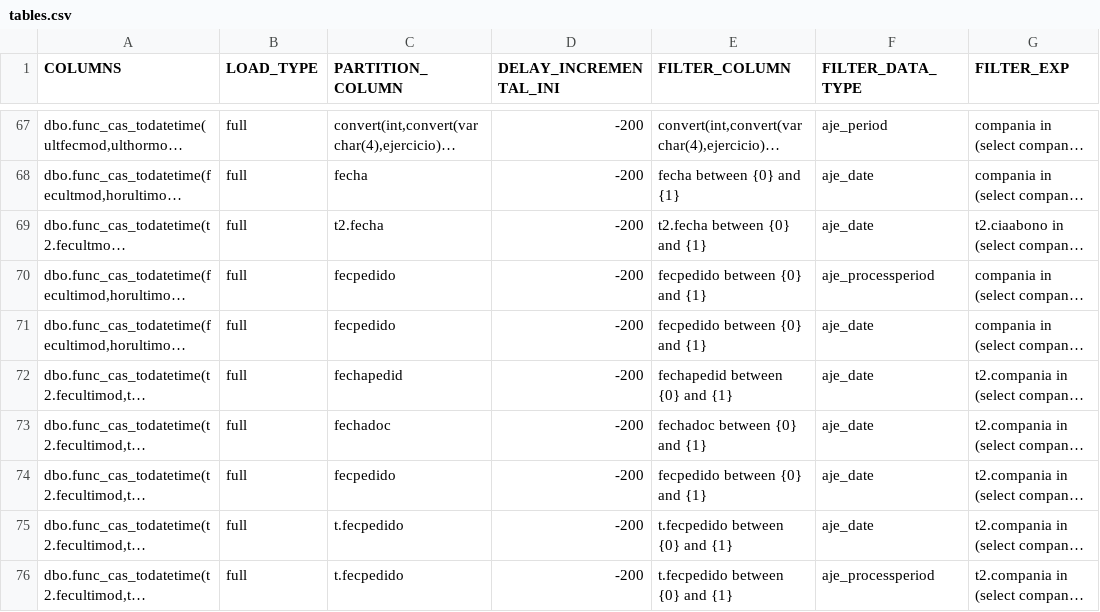
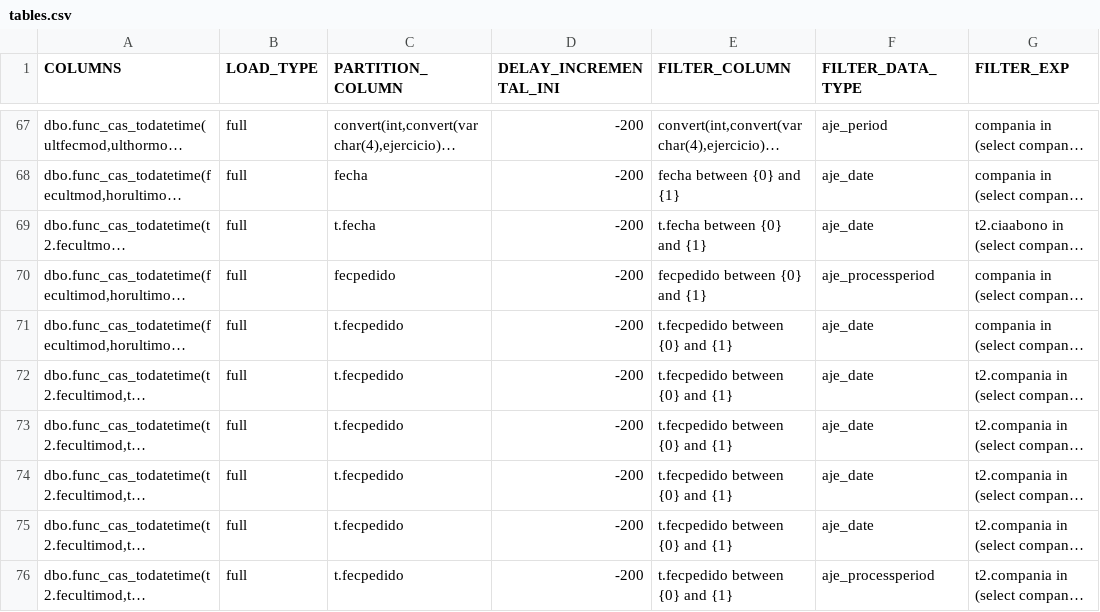
Before and after one commit to MR34Z1r0/cdk-datalake-ingest-bigmagic, a CSV file: artifacts/configuration/csv/tables.csv, drawn as a sheet; only a part is shown, gaps mark what is left out; long unchanged cells end in …; the diff names each change by its address in the sheet, - before the commit and + after, or states it on an @@ line.

```diff
--- a/artifacts/configuration/csv/tables.csv
+++ b/artifacts/configuration/csv/tables.csv
-C69 (PARTITION_COLUMN): t2.fecha
+C69 (PARTITION_COLUMN): t.fecha
-E69 (FILTER_COLUMN): t2.fecha between {0} and {1}
+E69 (FILTER_COLUMN): t.fecha between {0} and {1}
-C71 (PARTITION_COLUMN): fecpedido
+C71 (PARTITION_COLUMN): t.fecpedido
-E71 (FILTER_COLUMN): fecpedido between {0} and {1}
+E71 (FILTER_COLUMN): t.fecpedido between {0} and {1}
-C72 (PARTITION_COLUMN): fechapedid
+C72 (PARTITION_COLUMN): t.fecpedido
-E72 (FILTER_COLUMN): fechapedid between {0} and {1}
+E72 (FILTER_COLUMN): t.fecpedido between {0} and {1}
-C73 (PARTITION_COLUMN): fechadoc
+C73 (PARTITION_COLUMN): t.fecpedido
-E73 (FILTER_COLUMN): fechadoc between {0} and {1}
+E73 (FILTER_COLUMN): t.fecpedido between {0} and {1}
-C74 (PARTITION_COLUMN): fecpedido
+C74 (PARTITION_COLUMN): t.fecpedido
-E74 (FILTER_COLUMN): fecpedido between {0} and {1}
+E74 (FILTER_COLUMN): t.fecpedido between {0} and {1}
```
Also changed, not shown: 1 other file.
